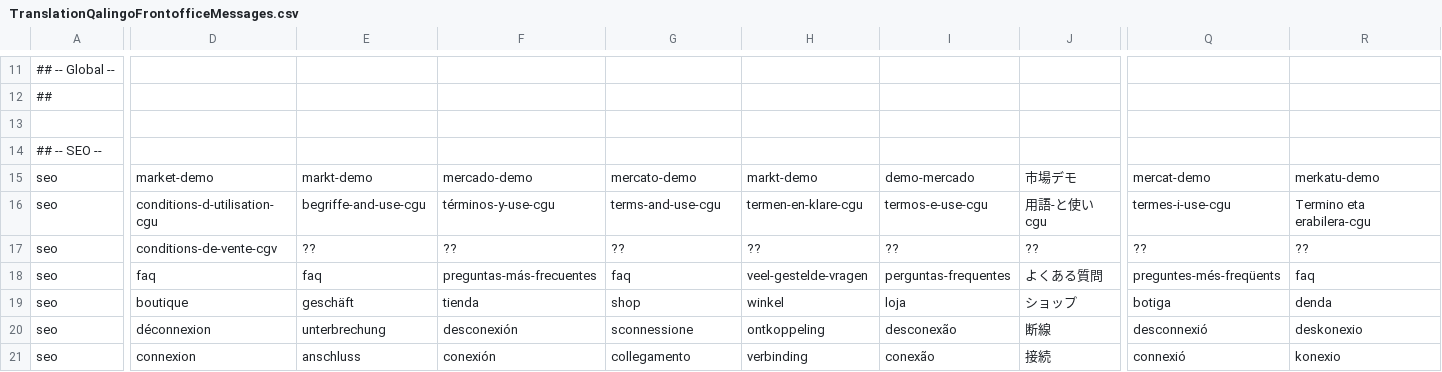
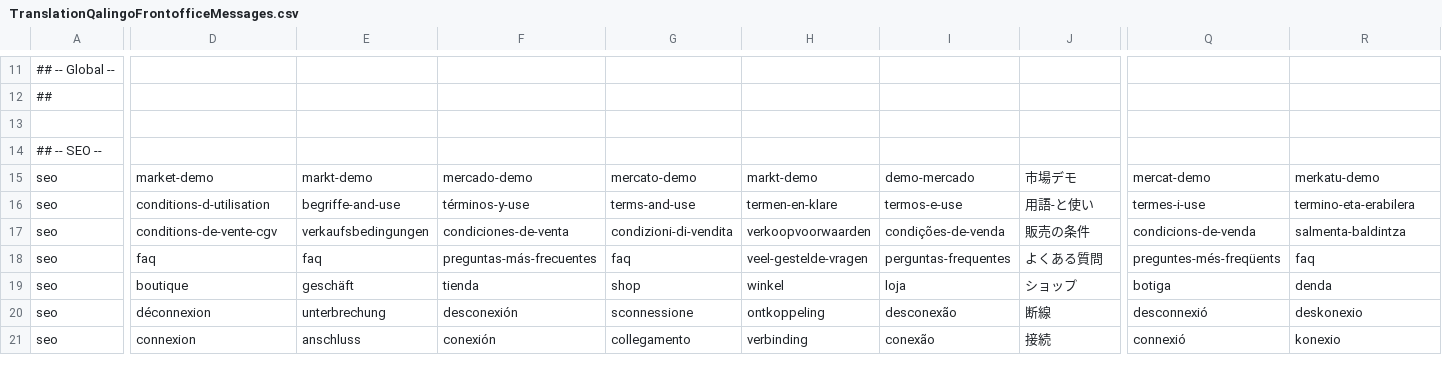
Before and after one commit to qalingo/qalingo-i18n, a CSV file: qalingo-i18n/src/main/resources/input/TranslationQalingoFrontofficeMessages.csv, drawn as a sheet; only a part is shown, gaps mark what is left out; removed rows and columns are numbered as before the commit, all else as after; rows hold the shown columns only; the diff names each change by its address in the sheet, - before the commit and + after, or states it on an @@ line.

```diff
--- a/qalingo-i18n/src/main/resources/input/TranslationQalingoFrontofficeMessages.csv
+++ b/qalingo-i18n/src/main/resources/input/TranslationQalingoFrontofficeMessages.csv
-D16: conditions-d-utilisation-cgu
+D16: conditions-d-utilisation
-E16: begriffe-and-use-cgu
+E16: begriffe-and-use
-F16: términos-y-use-cgu
+F16: términos-y-use
-G16: terms-and-use-cgu
+G16: terms-and-use
-H16: termen-en-klare-cgu
+H16: termen-en-klare
-I16: termos-e-use-cgu
+I16: termos-e-use
-J16: 用語-と使いcgu
+J16: 用語-と使い
-Q16: termes-i-use-cgu
+Q16: termes-i-use
-R16: Termino eta erabilera-cgu
+R16: termino-eta-erabilera
-row 17: seo | conditions-de-vente-cgv | ?? | ?? | ?? | ?? | ?? | ?? | ?? | ??
+row 17: seo | conditions-de-vente-cgv | verkaufsbedingungen | condiciones-de-venta | condizioni-di-vendita | verkoopvoorwaarden | condições-de-venda | 販売の条件 | condicions-de-venda | salmenta-baldintza
```
Also changed, not shown: qalingo-i18n/src/main/resources/input/TranslationQalingoBackofficeMessages.csv.
